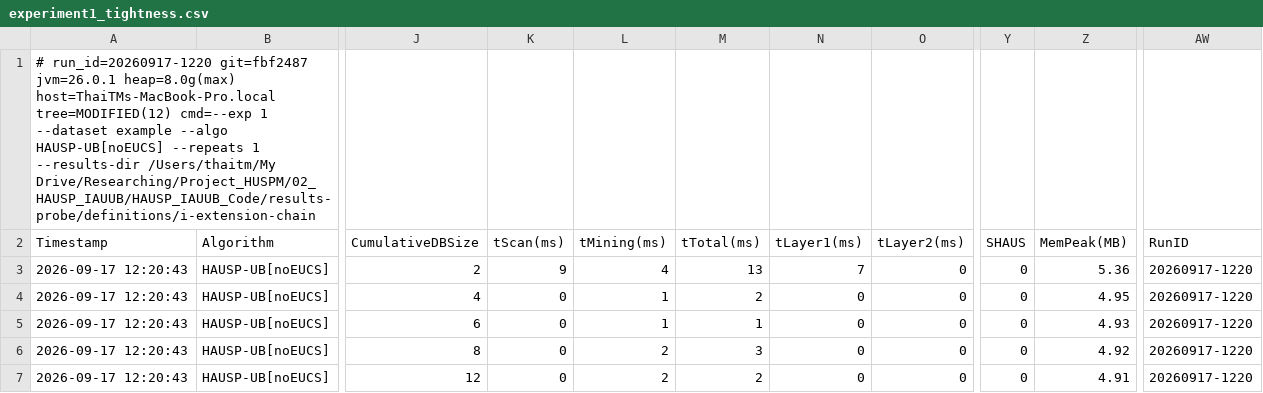
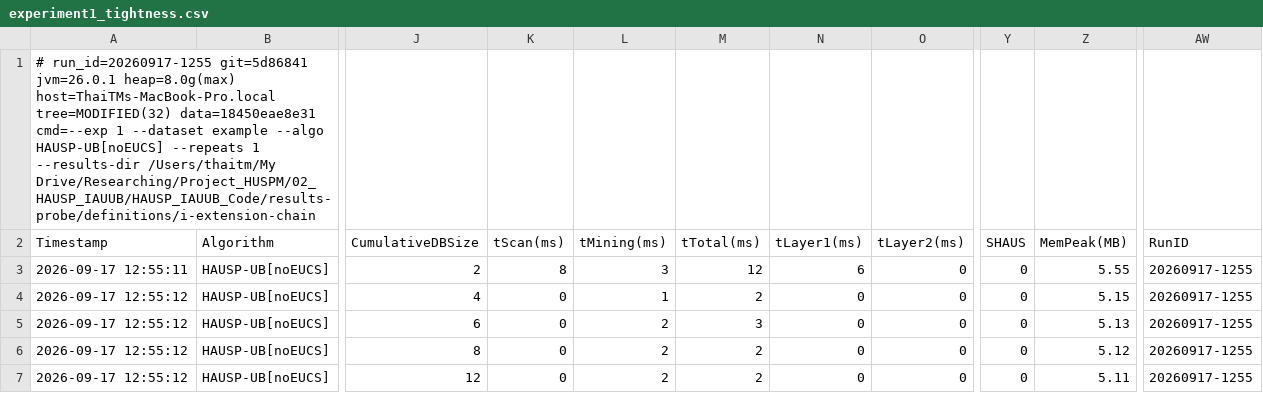
Before and after one commit to tran-minh-thai/incremental-hausp-mining, a CSV file: results-probe/definitions/i-extension-chain/exp1/experiment1_tightness.csv, drawn as a sheet; only a part is shown, gaps mark what is left out; the diff names each change by its address in the sheet, - before the commit and + after, or states it on an @@ line.

```diff
--- a/results-probe/definitions/i-extension-chain/exp1/experiment1_tightness.csv
+++ b/results-probe/definitions/i-extension-chain/exp1/experiment1_tightness.csv
-A1 (Timestamp): # run_id=20260917-1220 git=fbf2487 jvm=26.0.1 heap=8.0g(max) host=ThaiTMs-MacBook-Pro.local tree=MODIFIED(12) cmd=--exp 1…
+A1 (Timestamp): # run_id=20260917-1255 git=5d86841 jvm=26.0.1 heap=8.0g(max) host=ThaiTMs-MacBook-Pro.local tree=MODIFIED(32) data=18450eae8e31 cmd=--exp 1…
-A3 (Timestamp): 2026-09-17 12:20:43
+A3 (Timestamp): 2026-09-17 12:55:11
-K3 (tScan(ms)): 9
+K3 (tScan(ms)): 8
-L3 (tMining(ms)): 4
+L3 (tMining(ms)): 3
-M3 (tTotal(ms)): 13
+M3 (tTotal(ms)): 12
-N3 (tLayer1(ms)): 7
+N3 (tLayer1(ms)): 6
-Z3 (MemPeak(MB)): 5.36
+Z3 (MemPeak(MB)): 5.55
-AW3:AW7 (RunID): 20260917-1220
+AW3:AW7 (RunID): 20260917-1255
-A4:A7 (Timestamp): 2026-09-17 12:20:43
+A4:A7 (Timestamp): 2026-09-17 12:55:12
-Z4 (MemPeak(MB)): 4.95
+Z4 (MemPeak(MB)): 5.15
-L5 (tMining(ms)): 1
+L5 (tMining(ms)): 2
-M5 (tTotal(ms)): 1
+M5 (tTotal(ms)): 3
-Z5 (MemPeak(MB)): 4.93
+Z5 (MemPeak(MB)): 5.13
-M6 (tTotal(ms)): 3
+M6 (tTotal(ms)): 2
-Z6 (MemPeak(MB)): 4.92
+Z6 (MemPeak(MB)): 5.12
-Z7 (MemPeak(MB)): 4.91
+Z7 (MemPeak(MB)): 5.11
```
Also changed, not shown: results-probe/definitions/all-equal/exp1/experiment1_tightness.csv, results-probe/definitions/repeated-occurrence/exp1/experiment1_tightness.csv, 8 other files.
